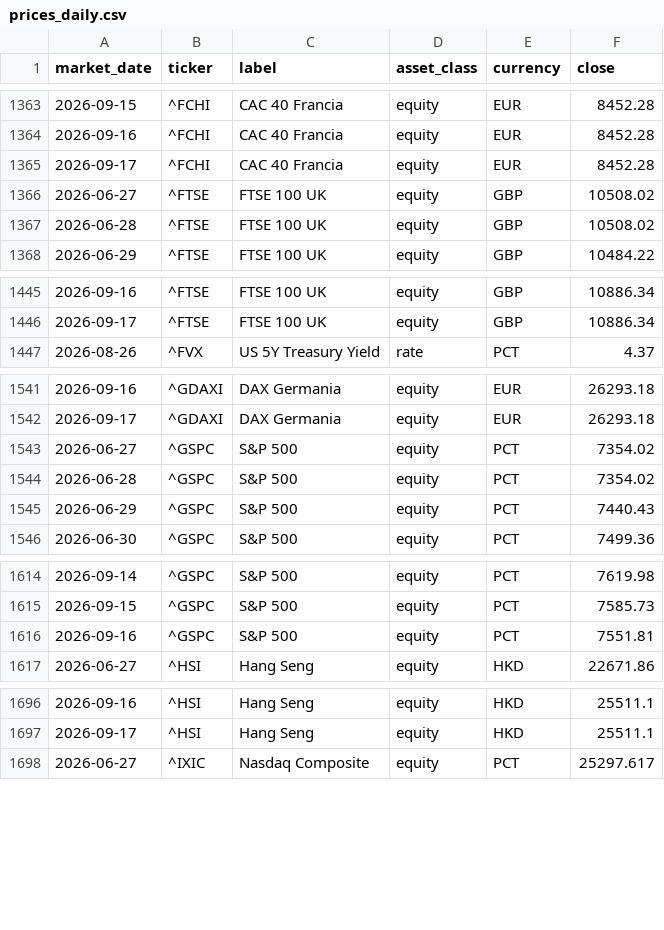
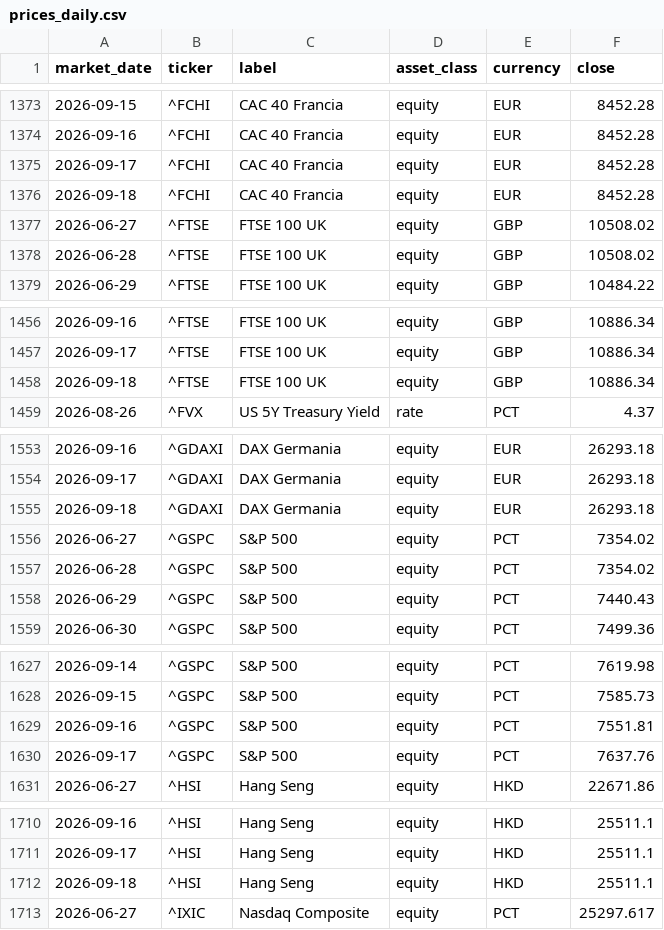
Before and after one commit to flenghij27-cb27/moneys-monitor, a CSV file: data/prices_daily.csv, drawn as a sheet; only a part is shown, gaps mark what is left out; the diff covers the shown part only; the diff names each change by its address in the sheet, - before the commit and + after, or states it on an @@ line.

```diff
--- a/data/prices_daily.csv
+++ b/data/prices_daily.csv
+row 1376: 2026-09-18 | ^FCHI | CAC 40 Francia | equity | EUR | 8452.28
+row 1458: 2026-09-18 | ^FTSE | FTSE 100 UK | equity | GBP | 10886.34
+row 1555: 2026-09-18 | ^GDAXI | DAX Germania | equity | EUR | 26293.18
+row 1630: 2026-09-17 | ^GSPC | S&P 500 | equity | PCT | 7637.76
+row 1712: 2026-09-18 | ^HSI | Hang Seng | equity | HKD | 25511.1
```
Also changed, not shown: 14 added rows elsewhere in this file, data/prices.csv, 6 other files.
